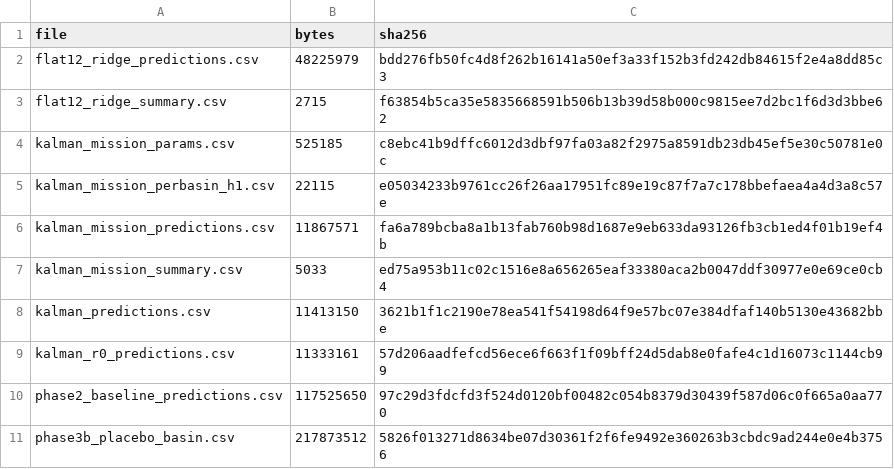
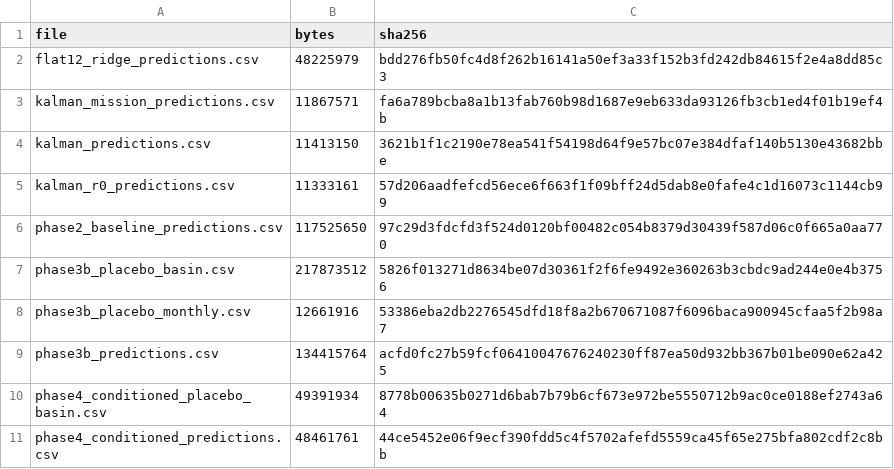
Before and after one commit to ishaankejriwal/graceseespaper, a CSV file: results/SHA256_MANIFEST_LIVE.csv, drawn as a sheet; only a part is shown; the shorter side is filled out with more unchanged rows.

Commit message:
Apply audit fixes for HESS: citations, conventions, SEES affiliation and acknowledgement, centimeter tests, deposit and checker
Damped persistence against the non-seasonal GRACE-FCast component added to Table 5.
Centimeter DM tests and the climatology drift split come from two new scripts that read
saved predictions only. The driest-quarter gain uses full calendar years (5.0 %).
References verified against Crossref and DataCite, journals abbreviated, data sets
cited by DOI. The generated submission packet is no longer tracked; the checker writes
it once the deposit DOI is cited.

```diff
--- a/results/SHA256_MANIFEST_LIVE.csv
+++ b/results/SHA256_MANIFEST_LIVE.csv
@@ -2,7 +2,3 @@ file,bytes,sha256
 flat12_ridge_predictions.csv,48225979,bdd276fb50fc4d8f262b16141a50ef3a33f152b3fd242db84615f2e4a8dd85c3
-flat12_ridge_summary.csv,2715,f63854b5ca35e5835668591b506b13b39d58b000c9815ee7d2bc1f6d3d3bbe62
-kalman_mission_params.csv,525185,c8ebc41b9dffc6012d3dbf97fa03a82f2975a8591db23db45ef5e30c50781e0c
-kalman_mission_perbasin_h1.csv,22115,e05034233b9761cc26f26aa17951fc89e19c87f7a7c178bbefaea4a4d3a8c57e
 kalman_mission_predictions.csv,11867571,fa6a789bcba8a1b13fab760b98d1687e9eb633da93126fb3cb1ed4f01b19ef4b
-kalman_mission_summary.csv,5033,ed75a953b11c02c1516e8a656265eaf33380aca2b0047ddf30977e0e69ce0cb4
 kalman_predictions.csv,11413150,3621b1f1c2190e78ea541f54198d64f9e57bc07e384dfaf140b5130e43682bbe
```
Also changed, not shown: results/kalman_gain_correlates.csv, 45 other files.
